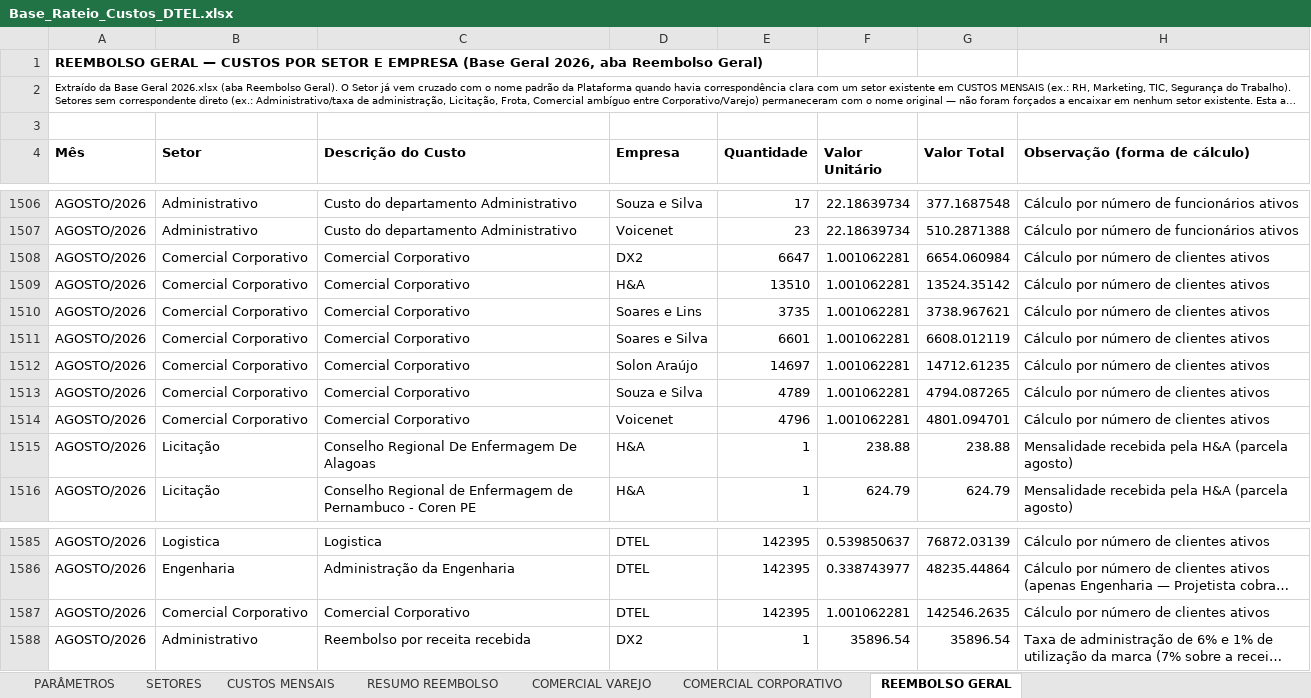
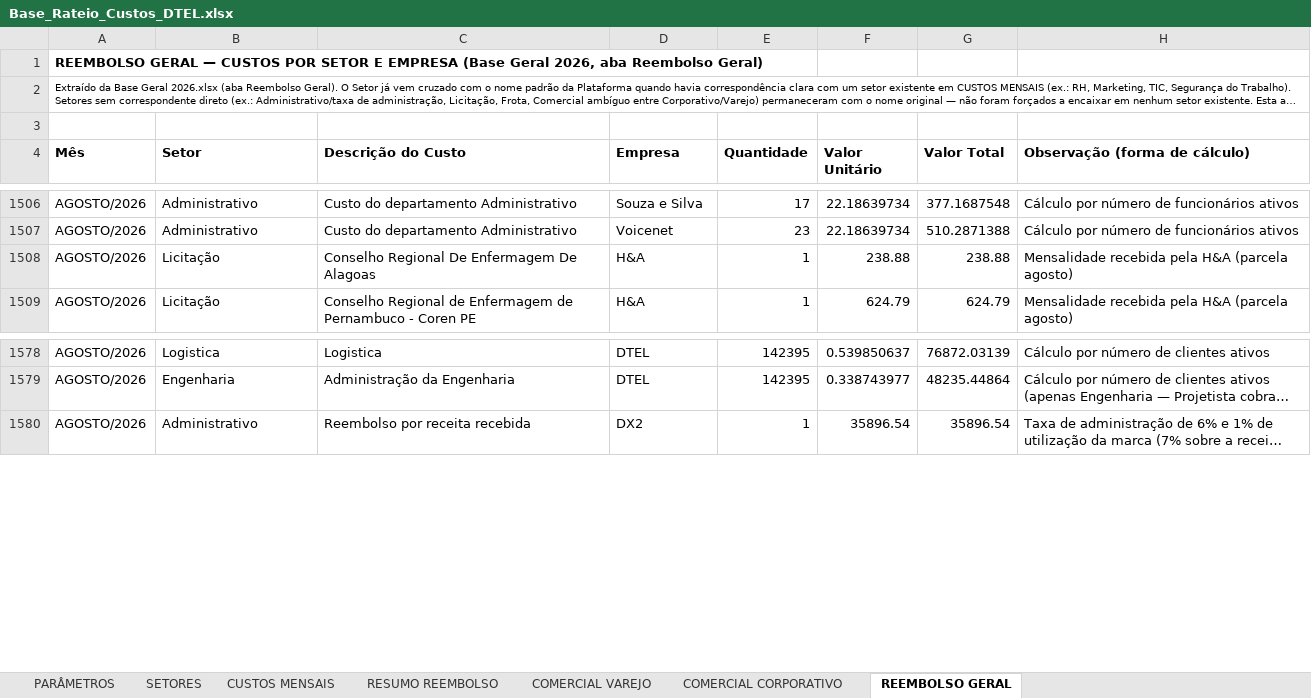
Before and after one commit to Deboradtelelecom/Base-dos-setores, an Excel workbook: dados-mensais/Base_Rateio_Custos_DTEL.xlsx, sheet REEMBOLSO GERAL, drawn as a sheet; only a part is shown, gaps mark what is left out; long unchanged cells end in …; values as stored, in another font and other column widths than the file's, no borders; removed rows and columns are numbered as before the commit, all else as after; the diff covers the shown part only; the diff names each change by its address in the sheet, - before the commit and + after, or states it on an @@ line.

```diff
--- a/dados-mensais/Base_Rateio_Custos_DTEL.xlsx (sheet REEMBOLSO GERAL)
+++ b/dados-mensais/Base_Rateio_Custos_DTEL.xlsx (sheet REEMBOLSO GERAL)
-row 1508: AGOSTO/2026 | Comercial Corporativo | Comercial Corporativo | DX2 | 6647 | 1.001062281 | 6654.060984 | Cálculo por número de clientes ativos
-row 1509: AGOSTO/2026 | Comercial Corporativo | Comercial Corporativo | H&A | 13510 | 1.001062281 | 13524.35142 | Cálculo por número de clientes ativos
-row 1510: AGOSTO/2026 | Comercial Corporativo | Comercial Corporativo | Soares e Lins | 3735 | 1.001062281 | 3738.967621 | Cálculo por número de clientes ativos
-row 1511: AGOSTO/2026 | Comercial Corporativo | Comercial Corporativo | Soares e Silva | 6601 | 1.001062281 | 6608.012119 | Cálculo por número de clientes ativos
-row 1512: AGOSTO/2026 | Comercial Corporativo | Comercial Corporativo | Solon Araújo | 14697 | 1.001062281 | 14712.61235 | Cálculo por número de clientes ativos
-row 1513: AGOSTO/2026 | Comercial Corporativo | Comercial Corporativo | Souza e Silva | 4789 | 1.001062281 | 4794.087265 | Cálculo por número de clientes ativos
-row 1514: AGOSTO/2026 | Comercial Corporativo | Comercial Corporativo | Voicenet | 4796 | 1.001062281 | 4801.094701 | Cálculo por número de clientes ativos
-row 1587: AGOSTO/2026 | Comercial Corporativo | Comercial Corporativo | DTEL | 142395 | 1.001062281 | 142546.2635 | Cálculo por número de clientes ativos
```
Also changed, not shown: 24 added rows elsewhere in this sheet, sheet SETORES.
